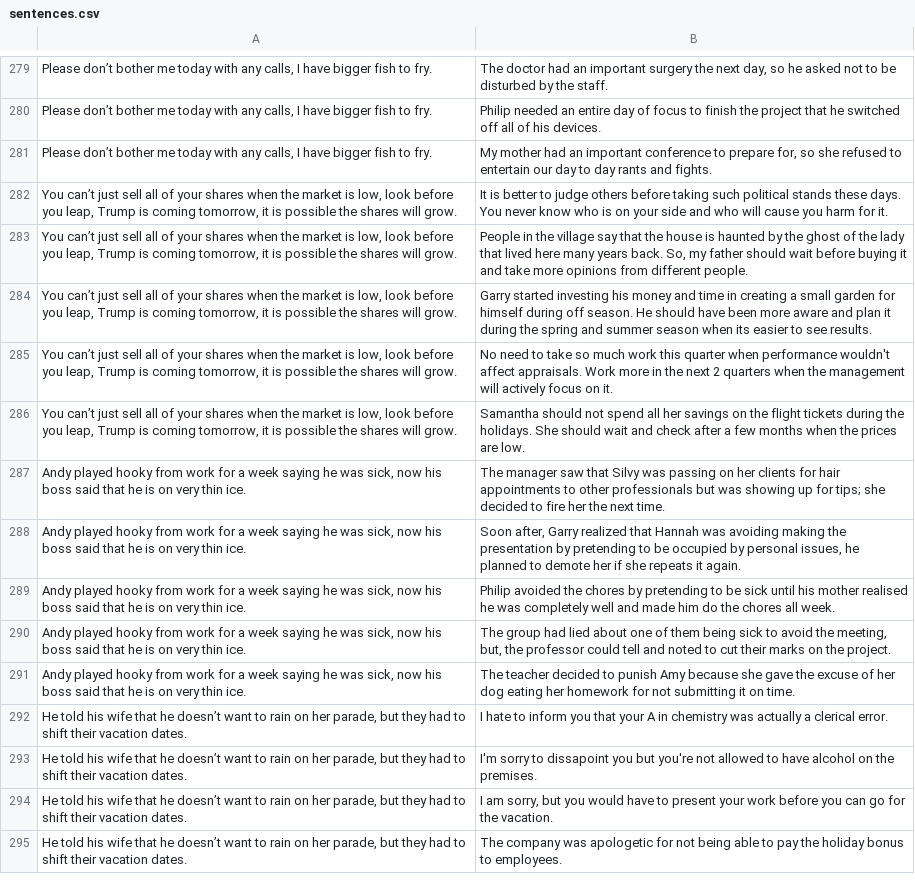
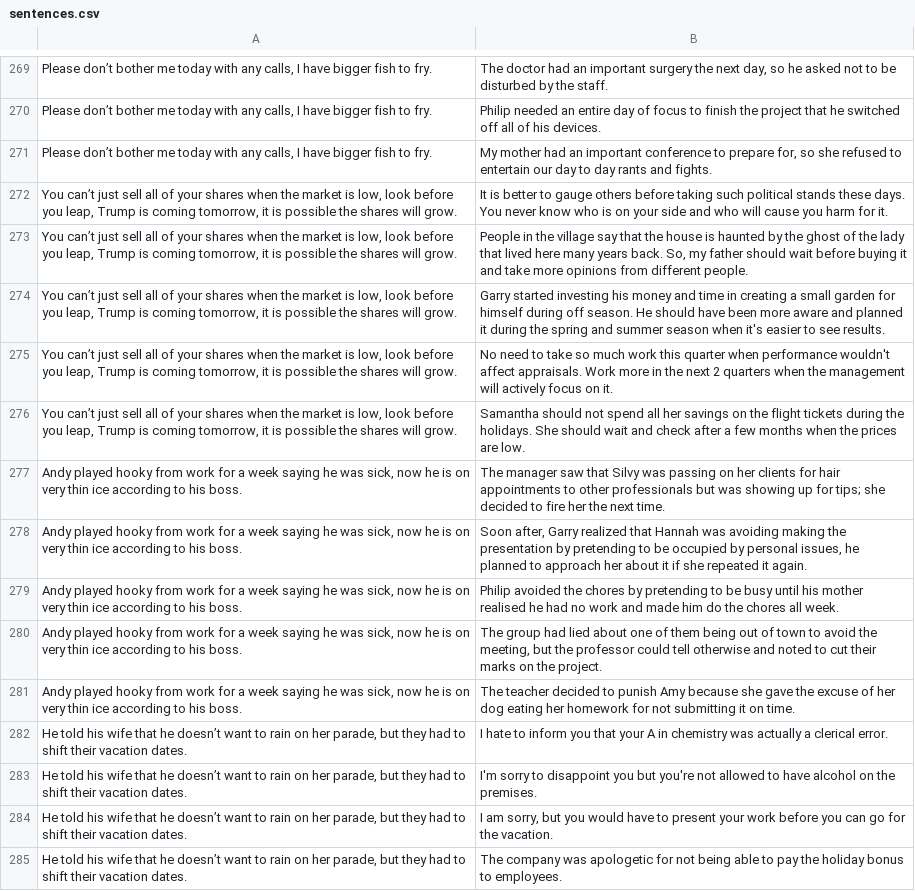
Before and after one commit to JHU-CLSP/AnaloBench, a CSV file: sentences.csv, drawn as a sheet; only a part is shown, gaps mark what is left out; addresses are those after the commit; the diff covers the shown part only; the diff names each change by its address in the sheet, - before the commit and + after, or states it on an @@ line.

Commit message:
Refine analogous sentences

```diff
--- a/sentences.csv
+++ b/sentences.csv
-B272: …better to judge others before…
+B272: …better to gauge others before…
-B274: …aware and plan it during the spring and summer season when its easier to…
+B274: …aware and planned it during the spring and summer season when it's easier to…
-A277:A281: …sick, now his boss said that he is on very thin ice.
+A277:A281: …sick, now he is on very thin ice according to his boss.
-B278: …planned to demote her if she repeats it again.
+B278: …planned to approach her about it if she repeated it again.
-B279: …to be sick until his mother realised he was completely well and made…
+B279: …to be busy until his mother realised he had no work and made…
-B280: …them being sick to avoid the meeting, but, the professor could tell and noted…
+B280: …them being out of town to avoid the meeting, but the professor could tell otherwise and noted…
-B283: …sorry to dissapoint you but…
+B283: …sorry to disappoint you but…
```
Also changed, not shown: 1 added row, 11 removed rows and 96 edited cells elsewhere in this file.
